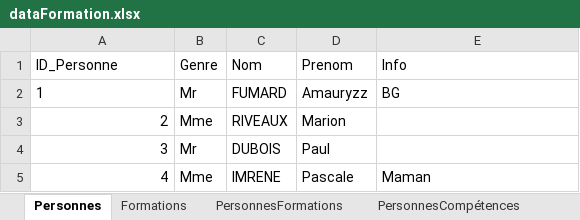
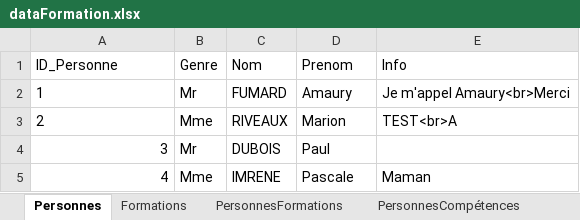
Before and after one commit to Amauryf45/Amauryf45-MissionIMTMinesAlesDEXEL, an Excel workbook: src/data/dataFormation.xlsx, sheet Personnes, drawn as a sheet; values as stored, in another font and other column widths than the file's, no borders; the diff names each change by its address in the sheet, - before the commit and + after, or states it on an @@ line.

```diff
--- a/src/data/dataFormation.xlsx (sheet Personnes)
+++ b/src/data/dataFormation.xlsx (sheet Personnes)
-D2 (Prenom): Amauryzz
+D2 (Prenom): Amaury
-E2 (Info): BG
+E2 (Info): Je m'appel Amaury<br>Merci
-A3 alignment: right
+A3 alignment: left
-E3 (Info): (empty)
+E3 (Info): TEST<br>A
```
Also changed, not shown: 10 other files.
